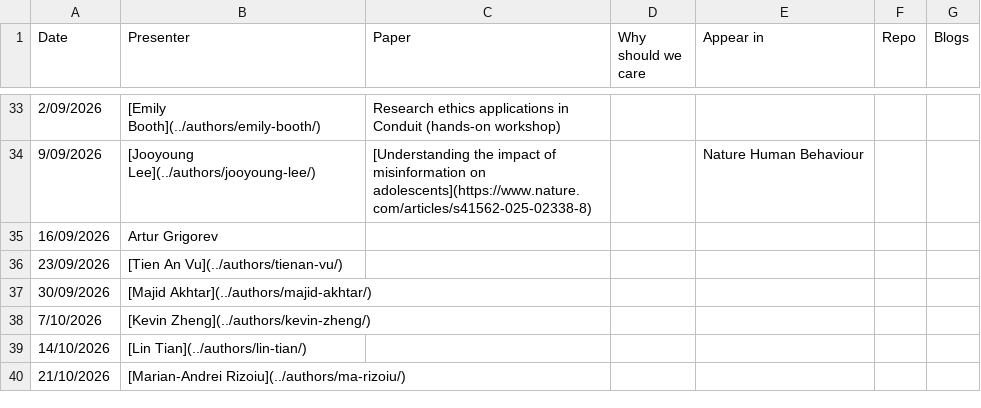
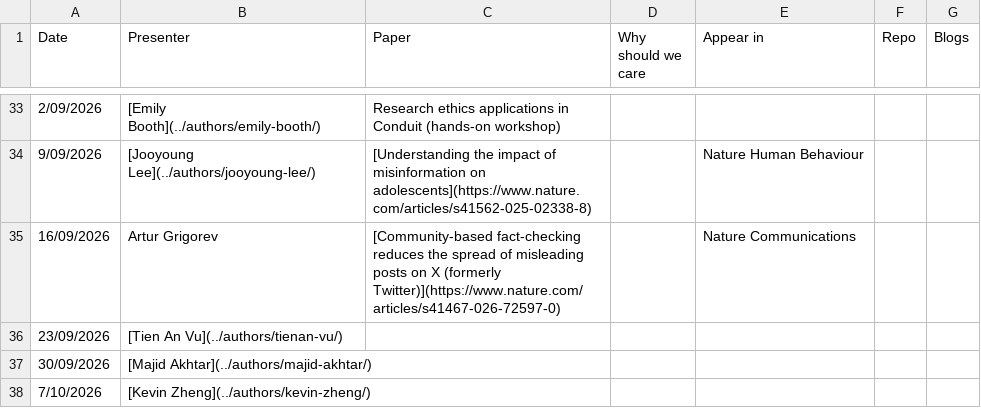
Before and after one commit to behavioral-ds/behavioral-ds.github.io, a CSV file: assets/reading/reading_group_schedule.csv, drawn as a sheet; only a part is shown, gaps mark what is left out; the shorter side is filled out with more unchanged rows.

Commit message:
Add Artur's September 16 reading group paper

```diff
--- a/assets/reading/reading_group_schedule.csv
+++ b/assets/reading/reading_group_schedule.csv
@@ -34,3 +34,3 @@ Date,Presenter,Paper,Why should we care,Appear in,Repo,Blogs
 9/09/2026,[Jooyoung Lee](../authors/jooyoung-lee/),[Understanding the impact of misinformation on adolescents](https://www.nature.com/articles/s41562-025-02338-8),,Nature Human Behaviour,,
-16/09/2026,Artur Grigorev,,,,,
+16/09/2026,Artur Grigorev,[Community-based fact-checking reduces the spread of misleading posts on X (formerly Twitter)](https://www.nature.com/articles/s41467-026-72597-0),,Nature Communications,,
 23/09/2026,[Tien An Vu](../authors/tienan-vu/),,,,,
```
